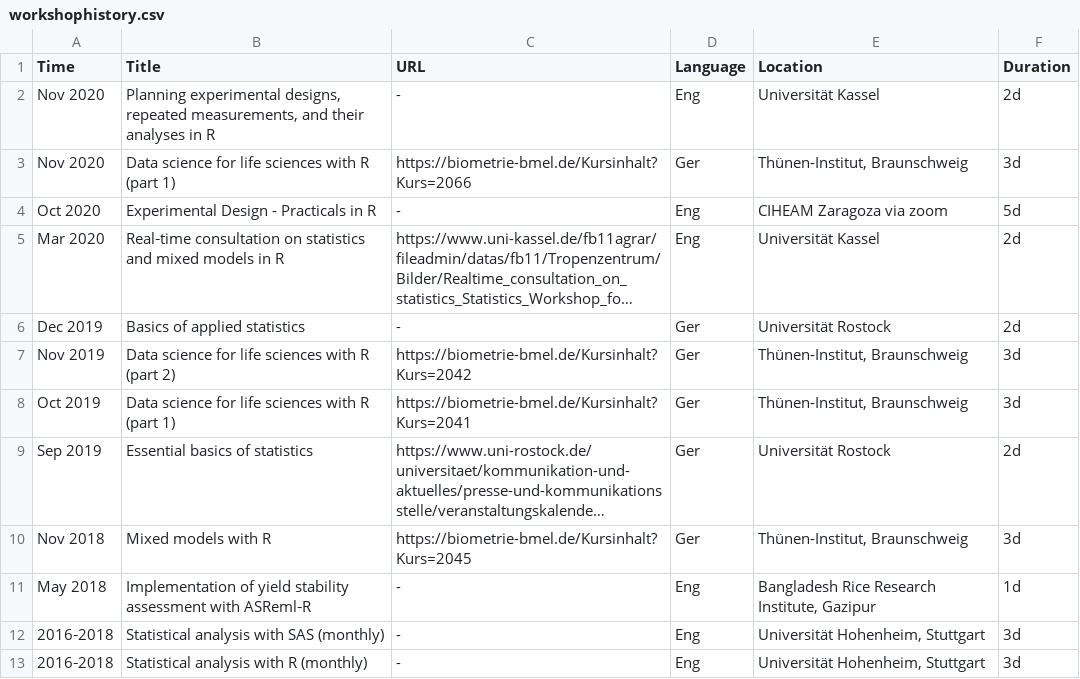
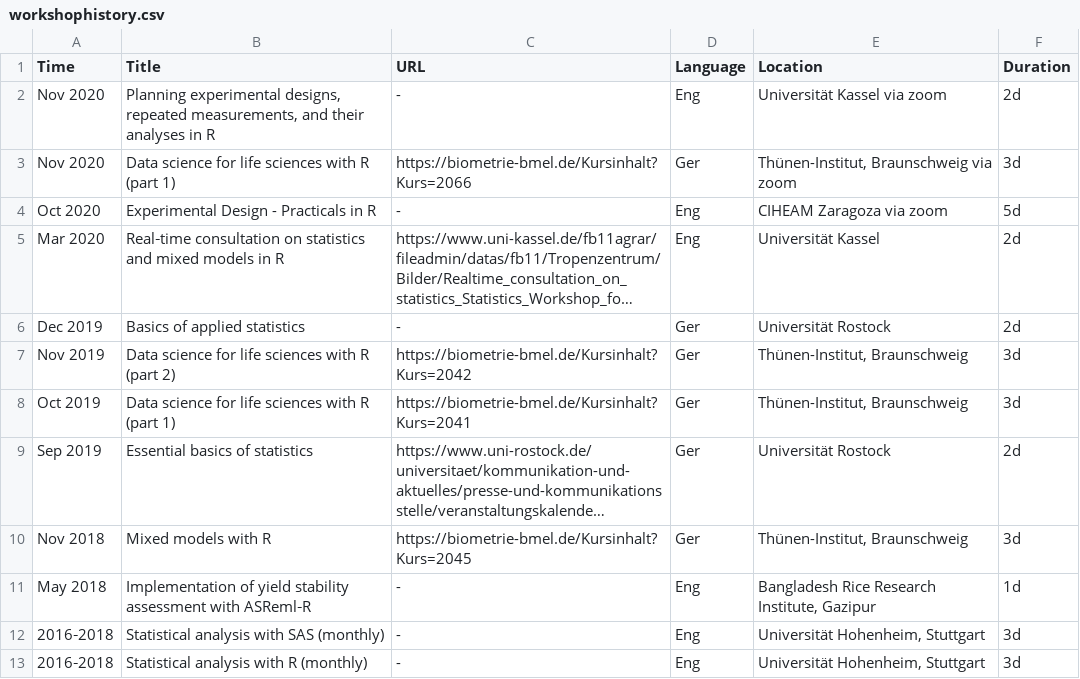
Before and after one commit to SchmidtPaul/CV, a CSV file: contactinfo/workshophistory.csv, drawn as a sheet; long unchanged cells end in ….

Commit message:
Update workshophistory.csv

```diff
--- a/contactinfo/workshophistory.csv
+++ b/contactinfo/workshophistory.csv
@@ -1,4 +1,4 @@
 Time;Title;URL;Language;Location;Duration
-Nov 2020;Planning experimental designs, repeated measurements, and their analyses in R;-;Eng;Universität Kassel;2d
-Nov 2020;Data science for life sciences with R (part 1);https://biometrie-bmel.de/Kursinhalt?Kurs=2066;Ger;Thünen-Institut, Braunschweig;3d
+Nov 2020;Planning experimental designs, repeated measurements, and their analyses in R;-;Eng;Universität Kassel via zoom;2d
+Nov 2020;Data science for life sciences with R (part 1);https://biometrie-bmel.de/Kursinhalt?Kurs=2066;Ger;Thünen-Institut, Braunschweig via zoom;3d
 Oct 2020;Experimental Design - Practicals in R;-;Eng;CIHEAM Zaragoza via zoom;5d
```
